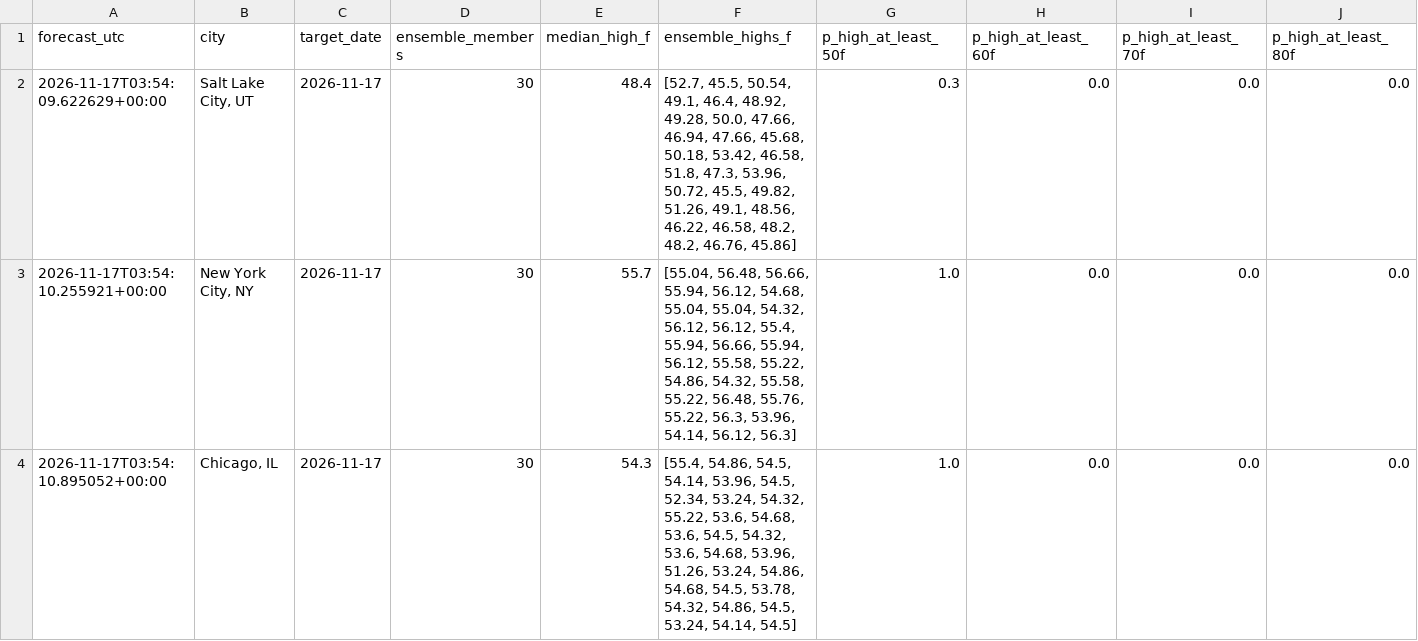
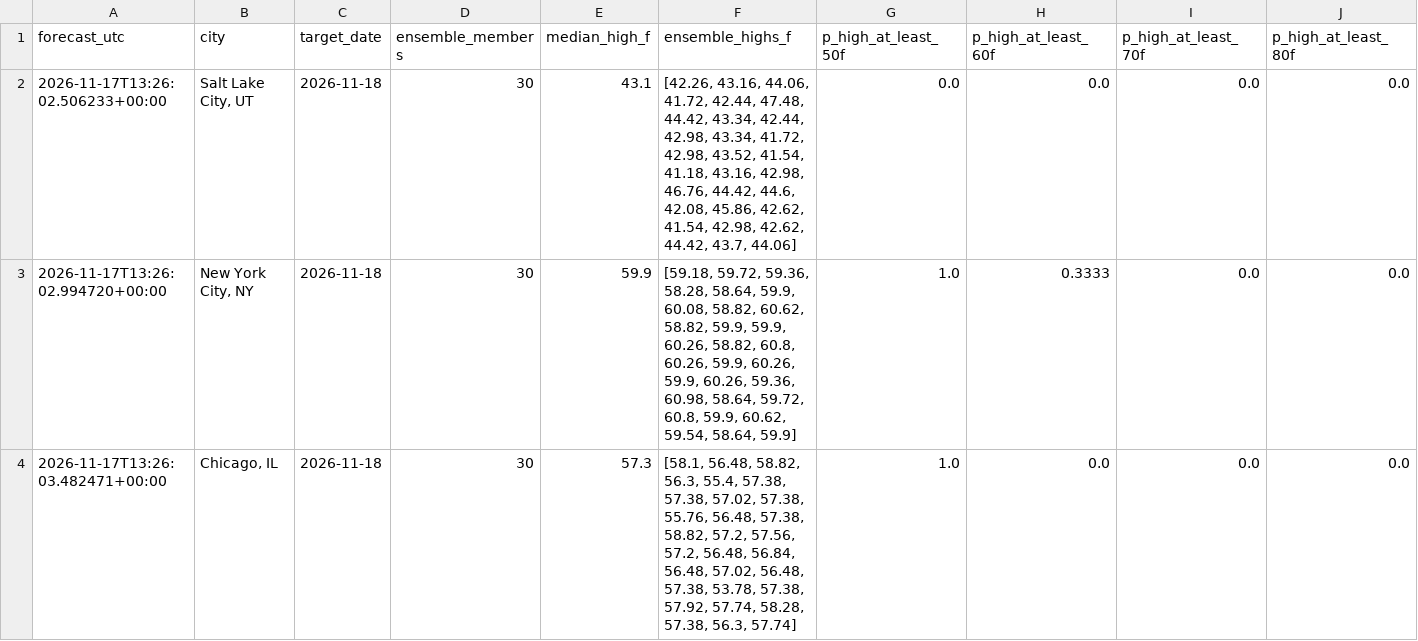
Before and after one commit to hpsyntheticoilsusa-gif/kalshi-ai-paper-trader, a CSV file: data/weather_research.csv, drawn as a sheet; only a part is shown; the diff names each change by its address in the sheet, - before the commit and + after, or states it on an @@ line.

```diff
--- a/data/weather_research.csv
+++ b/data/weather_research.csv
-A2 (forecast_utc): 2026-11-17T03:54:09.622629+00:00
+A2 (forecast_utc): 2026-11-17T13:26:02.506233+00:00
-C2:C4 (target_date): 2026-11-17
+C2:C4 (target_date): 2026-11-18
-E2 (median_high_f): 48.4
+E2 (median_high_f): 43.1
-F2 (ensemble_highs_f): [52.7, 45.5, 50.54, 49.1, 46.4, 48.92, 49.28, 50.0, 47.66, 46.94, 47.66, 45.68, 50.18, 53.42, 46.58, 51.8, 47.3, 53.96, 50.72, 45.5, 49.82, 51.26, 49.1, 48.56, 46.22, 46.58, 48.2, 48.2, 46.76, 45.86]
+F2 (ensemble_highs_f): [42.26, 43.16, 44.06, 41.72, 42.44, 47.48, 44.42, 43.34, 42.44, 42.98, 43.34, 41.72, 42.98, 43.52, 41.54, 41.18, 43.16, 42.98, 46.76, 44.42, 44.6, 42.08, 45.86, 42.62, 41.54, 42.98, 42.62, 44.42, 43.7, 44.06]
-G2 (p_high_at_least_50f): 0.3
+G2 (p_high_at_least_50f): 0.0
-A3 (forecast_utc): 2026-11-17T03:54:10.255921+00:00
+A3 (forecast_utc): 2026-11-17T13:26:02.994720+00:00
-E3 (median_high_f): 55.7
+E3 (median_high_f): 59.9
-F3 (ensemble_highs_f): [55.04, 56.48, 56.66, 55.94, 56.12, 54.68, 55.04, 55.04, 54.32, 56.12, 56.12, 55.4, 55.94, 56.66, 55.94, 56.12, 55.58, 55.22, 54.86, 54.32, 55.58, 55.22, 56.48, 55.76, 55.22, 56.3, 53.96, 54.14, 56.12, 56.3]
+F3 (ensemble_highs_f): [59.18, 59.72, 59.36, 58.28, 58.64, 59.9, 60.08, 58.82, 60.62, 58.82, 59.9, 59.9, 60.26, 58.82, 60.8, 60.26, 59.9, 60.26, 59.9, 60.26, 59.36, 60.98, 58.64, 59.72, 60.8, 59.9, 60.62, 59.54, 58.64, 59.9]
-H3 (p_high_at_least_60f): 0.0
+H3 (p_high_at_least_60f): 0.3333
-A4 (forecast_utc): 2026-11-17T03:54:10.895052+00:00
+A4 (forecast_utc): 2026-11-17T13:26:03.482471+00:00
-E4 (median_high_f): 54.3
+E4 (median_high_f): 57.3
-F4 (ensemble_highs_f): [55.4, 54.86, 54.5, 54.14, 53.96, 54.5, 52.34, 53.24, 54.32, 55.22, 53.6, 54.68, 53.6, 54.5, 54.32, 53.6, 54.68, 53.96, 51.26, 53.24, 54.86, 54.68, 54.5, 53.78, 54.32, 54.86, 54.5, 53.24, 54.14, 54.5]
+F4 (ensemble_highs_f): [58.1, 56.48, 58.82, 56.3, 55.4, 57.38, 57.38, 57.02, 57.38, 55.76, 56.48, 57.38, 58.82, 57.2, 57.56, 57.2, 56.48, 56.84, 56.48, 57.02, 56.48, 57.38, 53.78, 57.38, 57.92, 57.74, 58.28, 57.38, 56.3, 57.74]
```
Also changed, not shown: data/nba_forward_predictions.csv, data/weather_candidates.csv, 19 other files.
